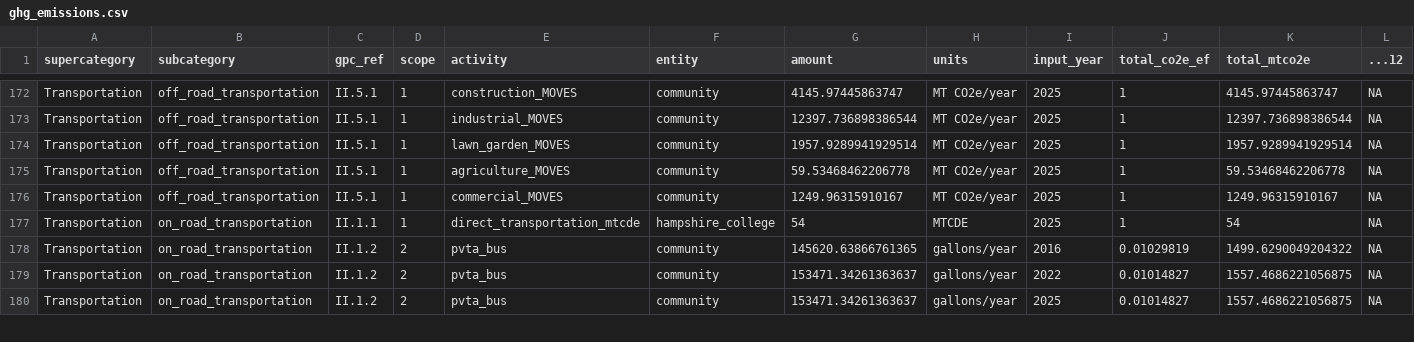
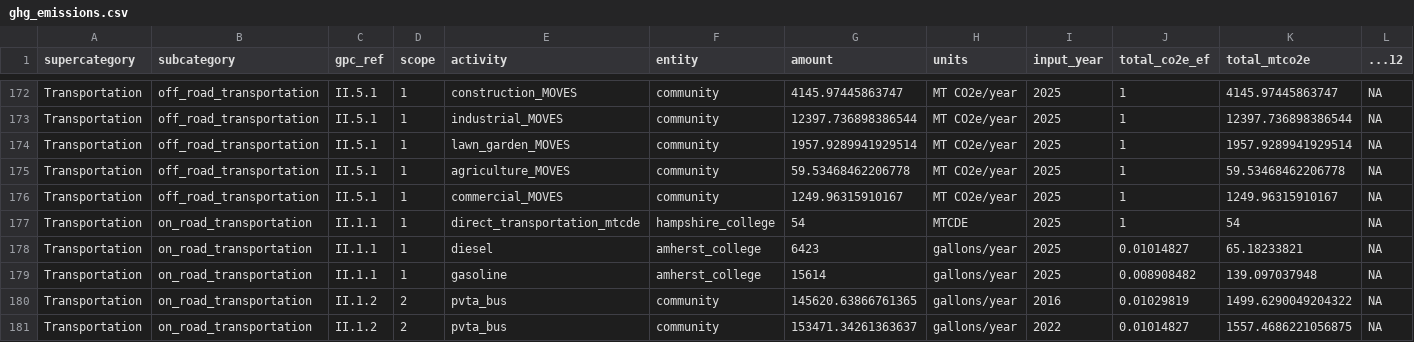
Before and after one commit to jordway1/amherst_ghg_inventory, a CSV file: ghg_emissions.csv, drawn as a sheet; only a part is shown, gaps mark what is left out; the shorter side is filled out with more unchanged rows; rows hold the shown columns only; the diff names each change by its address in the sheet, - before the commit and + after, or states it on an @@ line.

Commit message:
replaced a bunch of hardcoded values with an object defined in "params.R" for better automation, and updated narrative in qmd files

```diff
--- a/ghg_emissions.csv
+++ b/ghg_emissions.csv
+row 178: Transportation | on_road_transportation | II.1.1 | 1 | diesel | amherst_college | 6423 | gallons/year | 2025 | 0.01014827 | 65.18233821 | NA
+row 179: Transportation | on_road_transportation | II.1.1 | 1 | gasoline | amherst_college | 15614 | gallons/year | 2025 | 0.008908482 | 139.097037948 | NA
```
Also changed, not shown: 39 other files.
